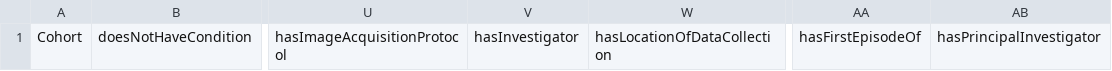
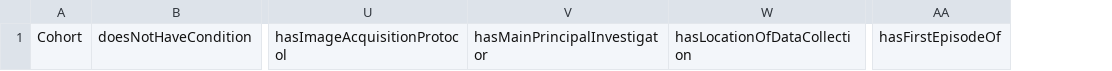
Before and after one commit to KnowledgeCaptureAndDiscovery/EnigmaOntology, a CSV file: enigma_templates/cohort.csv, drawn as a sheet; only a part is shown, gaps mark what is left out; removed rows and columns are numbered as before the commit, all else as after; the diff names each change by its address in the sheet, - before the commit and + after, or states it on an @@ line.

Commit message:
updating cohort csv

```diff
--- a/enigma_templates/cohort.csv
+++ b/enigma_templates/cohort.csv
-column V, row 1: hasInvestigator
+column V, row 1: hasMainPrincipalInvestigator
-column AB, row 1: hasPrincipalInvestigator
```
